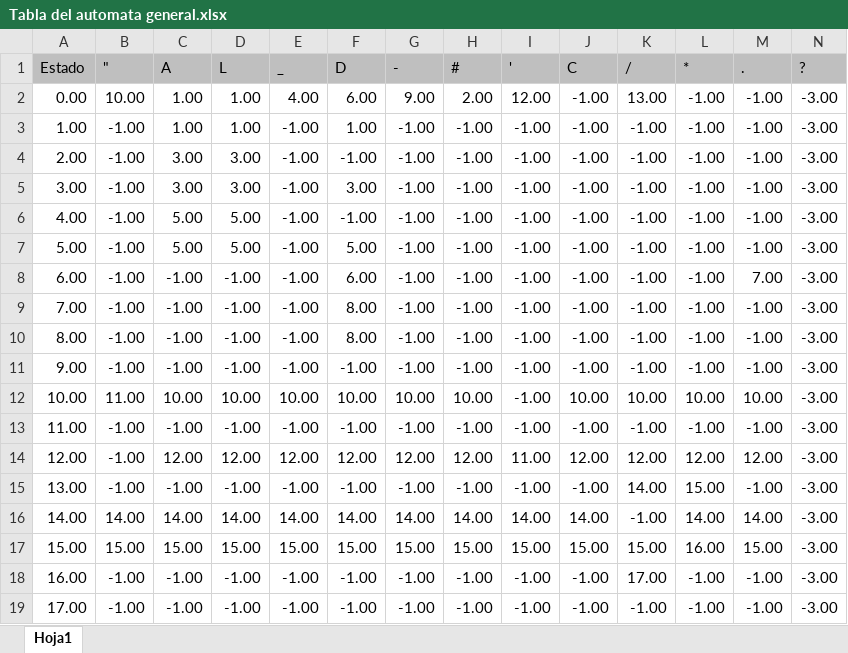
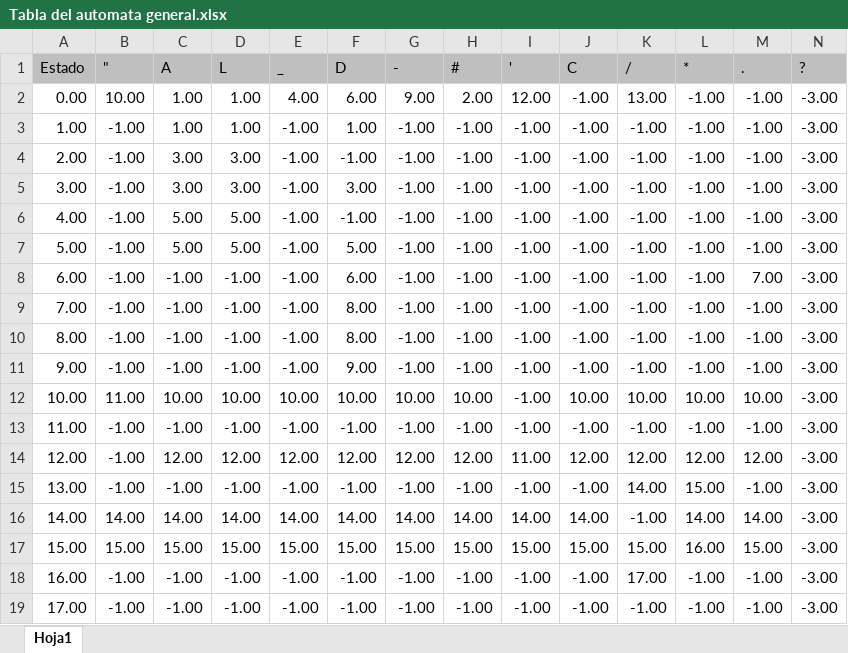
Before and after one commit to KevinSanchez-Cat/Automatas-1, an Excel workbook: Tabla del automata general.xlsx, sheet Hoja1, drawn as a sheet; values as stored, in another font and other column widths than the file's, no borders; the diff names each change by its address in the sheet, - before the commit and + after, or states it on an @@ line.

```diff
--- a/Tabla del automata general.xlsx (sheet Hoja1)
+++ b/Tabla del automata general.xlsx (sheet Hoja1)
-F11 (D): -1.00
+F11 (D): 9.00
```
Also changed, not shown: 18 other files.
